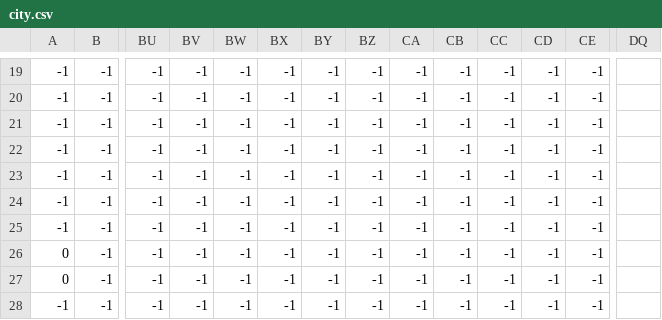
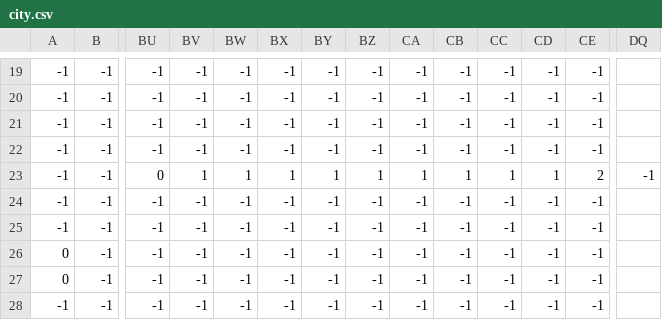
Before and after one commit to tomeryeh/demo, a CSV file: assets/maps/city.csv, drawn as a sheet; only a part is shown, gaps mark what is left out; the diff names each change by its address in the sheet, - before the commit and + after, or states it on an @@ line.

```diff
--- a/assets/maps/city.csv
+++ b/assets/maps/city.csv
-BU23: -1
+BU23: 0
-BV23: -1
+BV23: 1
-BW23: -1
+BW23: 1
-BX23: -1
+BX23: 1
-BY23: -1
+BY23: 1
-BZ23: -1
+BZ23: 1
-CA23: -1
+CA23: 1
-CB23: -1
+CB23: 1
-CC23: -1
+CC23: 1
-CD23: -1
+CD23: 1
-CE23: -1
+CE23: 2
-DQ23: (empty)
+DQ23: -1
```
Also changed, not shown: 6 other files.
